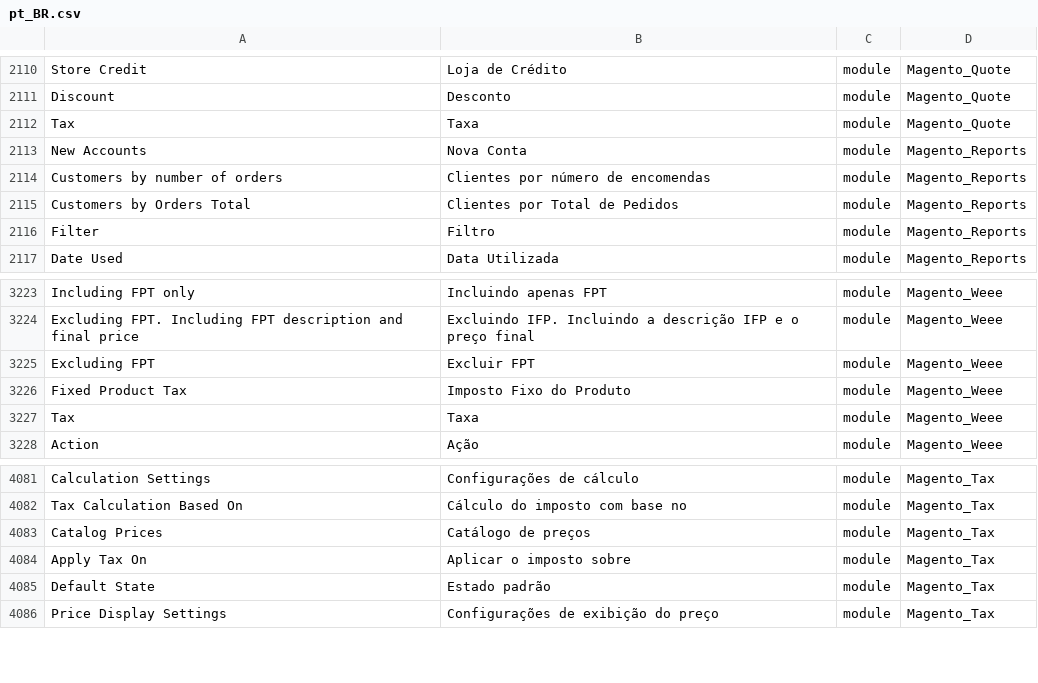
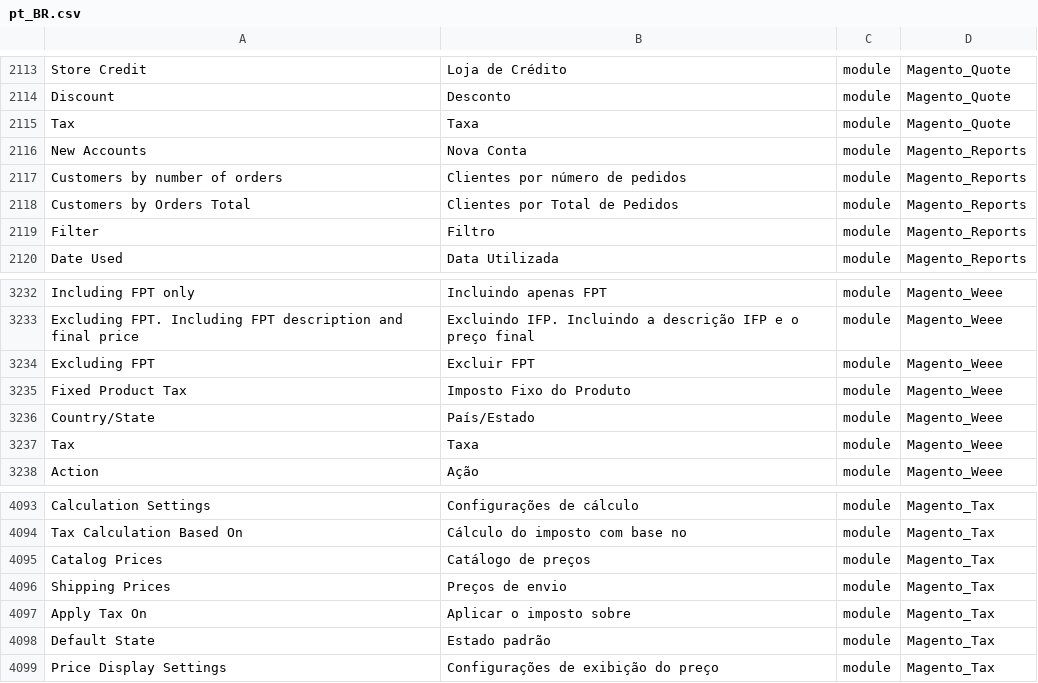
Before and after one commit to webjump/language_pt_br, a CSV file: pt_BR.csv, drawn as a sheet; only a part is shown, gaps mark what is left out; addresses are those after the commit; the diff covers the shown part only; the diff names each change by its address in the sheet, - before the commit and + after, or states it on an @@ line.

```diff
--- a/pt_BR.csv
+++ b/pt_BR.csv
-B2117: Clientes por número de encomendas
+B2117: Clientes por número de pedidos
+row 3236: Country/State | País/Estado | module | Magento_Weee
+row 4096: Shipping Prices | Preços de envio | module | Magento_Tax
```
Also changed, not shown: 11 added rows elsewhere in this file, 1 other file.
